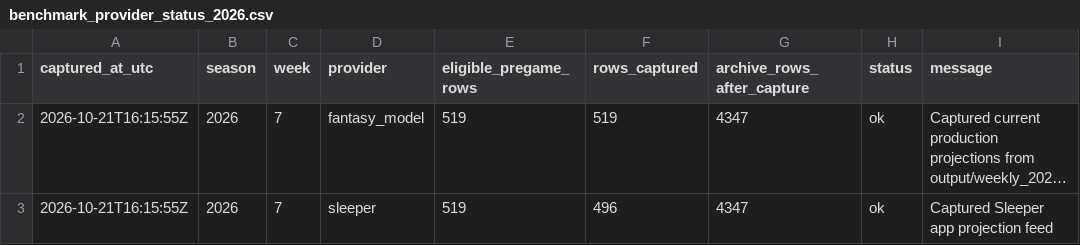
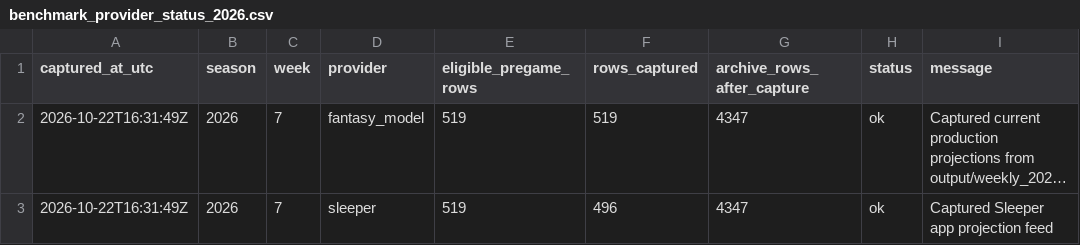
Before and after one commit to dpwrz/powers-newlon, a CSV file: output/benchmark_provider_status_2026.csv, drawn as a sheet; long unchanged cells end in …; the diff names each change by its address in the sheet, - before the commit and + after, or states it on an @@ line.

```diff
--- a/output/benchmark_provider_status_2026.csv
+++ b/output/benchmark_provider_status_2026.csv
-A2:A3 (captured_at_utc): 2026-10-21T16:15:55Z
+A2:A3 (captured_at_utc): 2026-10-22T16:31:49Z
```
Also changed, not shown: output/benchmark_snapshot_manifest_2026.csv, 1 other file.
